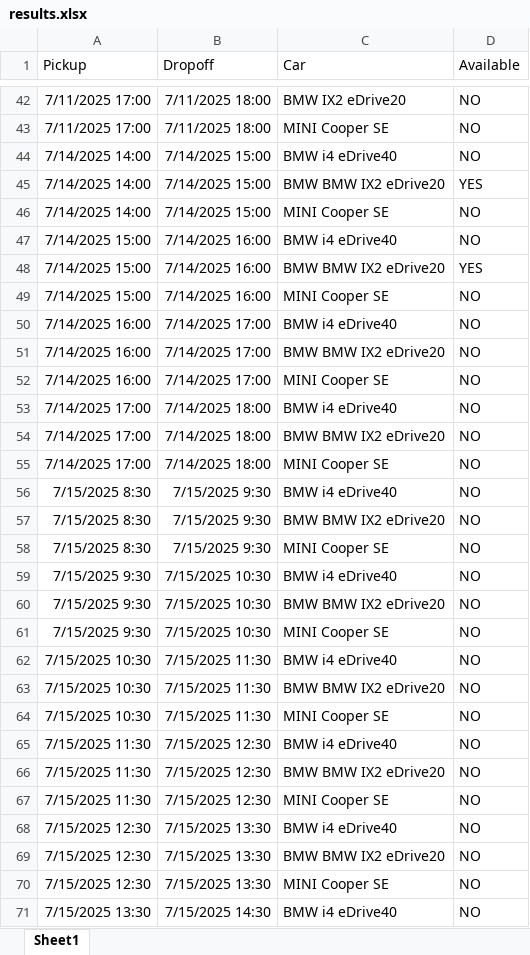
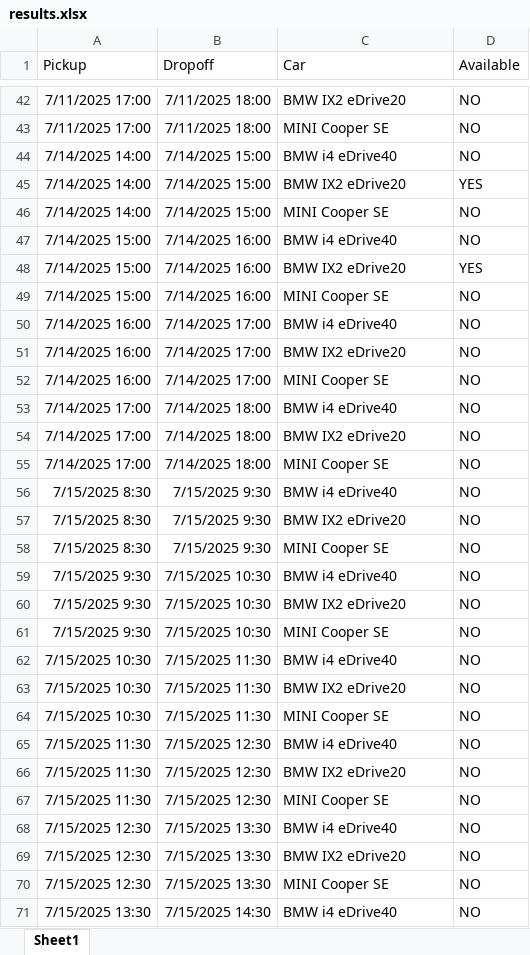
Before and after one commit to dredlops/carAvailabilityApp, an Excel workbook: results.xlsx, sheet Sheet1, drawn as a sheet; only a part is shown, gaps mark what is left out; values as stored, in another font and other column widths than the file's, no borders; the diff covers the shown part only; the diff names each change by its address in the sheet, - before the commit and + after, or states it on an @@ line.

Commit message:
Changed BMW BMW to BMW only

```diff
--- a/results.xlsx (sheet Sheet1)
+++ b/results.xlsx (sheet Sheet1)
-C45 (Car): BMW BMW IX2 eDrive20
+C45 (Car): BMW IX2 eDrive20
-C48 (Car): BMW BMW IX2 eDrive20
+C48 (Car): BMW IX2 eDrive20
-C51 (Car): BMW BMW IX2 eDrive20
+C51 (Car): BMW IX2 eDrive20
-C54 (Car): BMW BMW IX2 eDrive20
+C54 (Car): BMW IX2 eDrive20
-C57 (Car): BMW BMW IX2 eDrive20
+C57 (Car): BMW IX2 eDrive20
-C60 (Car): BMW BMW IX2 eDrive20
+C60 (Car): BMW IX2 eDrive20
-C63 (Car): BMW BMW IX2 eDrive20
+C63 (Car): BMW IX2 eDrive20
-C66 (Car): BMW BMW IX2 eDrive20
+C66 (Car): BMW IX2 eDrive20
-C69 (Car): BMW BMW IX2 eDrive20
+C69 (Car): BMW IX2 eDrive20
```
Also changed, not shown: 672 edited cells elsewhere in this sheet.
